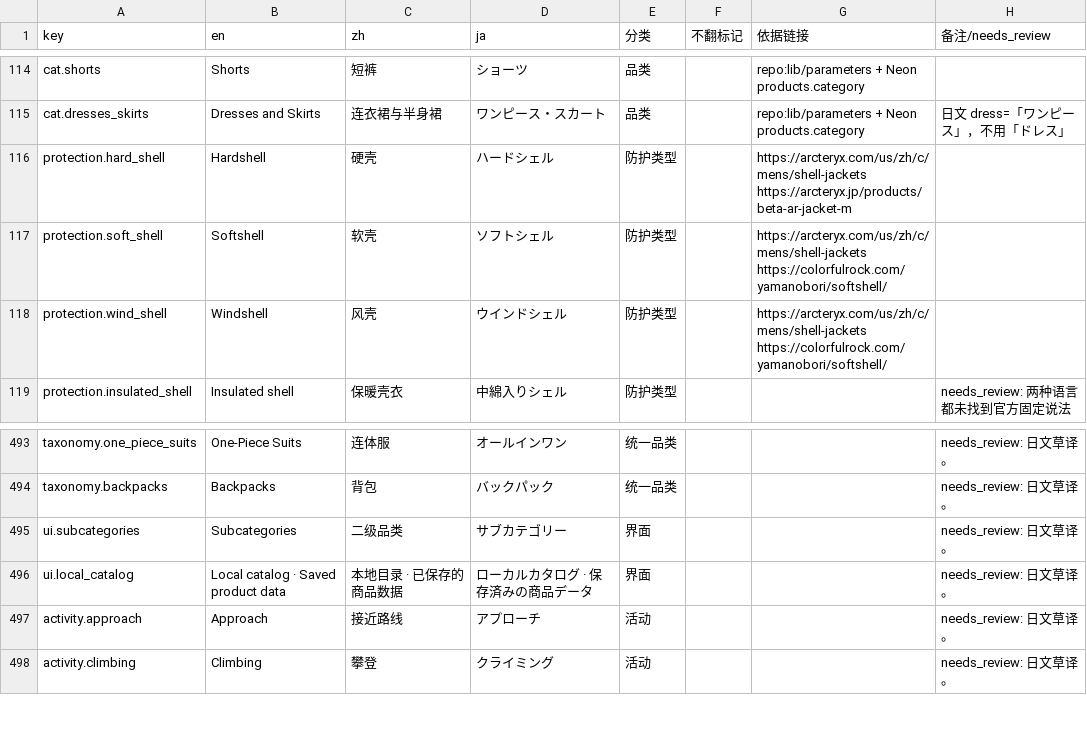
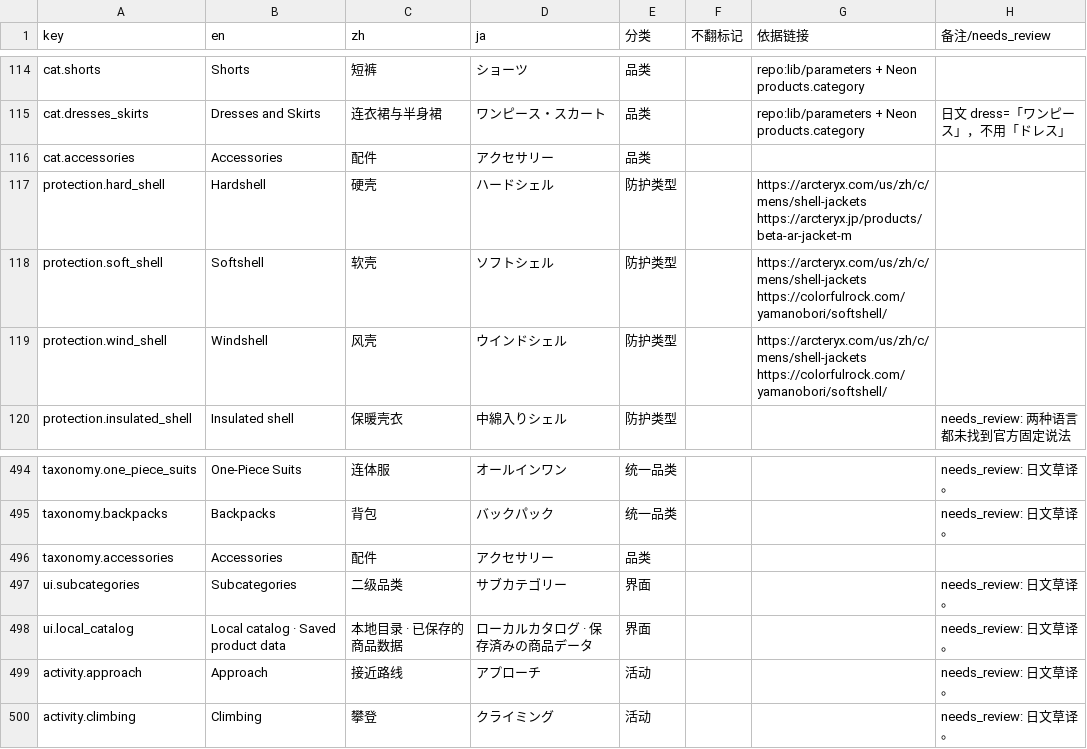
Before and after one commit to devgyo/rangeset, a CSV file: docs/i18n/glossary.csv, drawn as a sheet; only a part is shown, gaps mark what is left out.

Commit message:
Include official Arc'teryx and PRO LEAF accessories

```diff
--- a/docs/i18n/glossary.csv
+++ b/docs/i18n/glossary.csv
@@ -115,2 +115,3 @@ cat.shorts,Shorts,短裤,ショーツ,品类,,repo:lib/parameters + Neon product
 cat.dresses_skirts,Dresses and Skirts,连衣裙与半身裙,ワンピース・スカート,品类,,repo:lib/parameters + Neon products.category,日文 dress=「ワンピース」，不用「ドレス」
+cat.accessories,Accessories,配件,アクセサリー,品类,,,
 protection.hard_shell,Hardshell,硬壳,ハードシェル,防护类型,,https://arcteryx.com/us/zh/c/mens/shell-jackets https://arcteryx.jp/products/beta-ar-jacket-m,
@@ -494,2 +495,3 @@ taxonomy.one_piece_suits,One-Piece Suits,连体服,オールインワン,统一
 taxonomy.backpacks,Backpacks,背包,バックパック,统一品类,,,needs_review: 日文草译。
+taxonomy.accessories,Accessories,配件,アクセサリー,品类,,,
 ui.subcategories,Subcategories,二级品类,サブカテゴリー,界面,,,needs_review: 日文草译。
```
Also changed, not shown: 15 other files.
